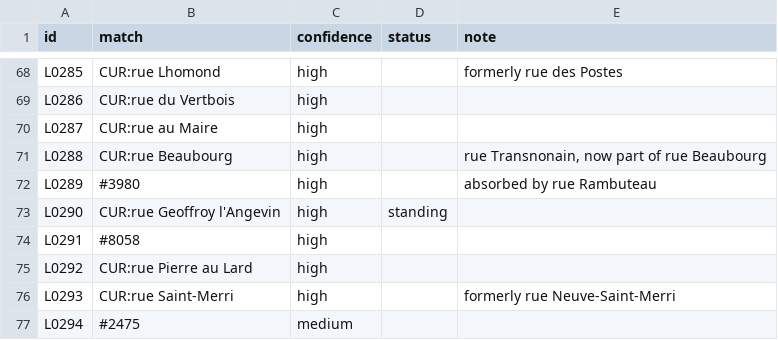
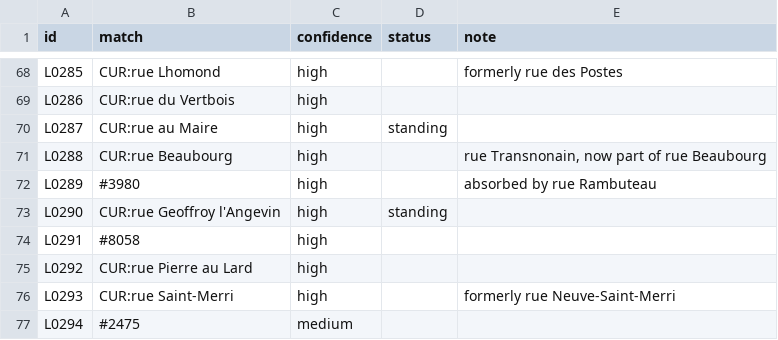
Before and after one commit to PeerBlekelj/parismapexplorer, a CSV file: data/research/streets.csv, drawn as a sheet; only a part is shown, gaps mark what is left out.

```diff
--- a/data/research/streets.csv
+++ b/data/research/streets.csv
@@ -69,3 +69,3 @@ L0285,CUR:rue Lhomond,high,,formerly rue des Postes
 L0286,CUR:rue du Vertbois,high,,
-L0287,CUR:rue au Maire,high,,
+L0287,CUR:rue au Maire,high,standing,
 L0288,CUR:rue Beaubourg,high,,"rue Transnonain, now part of rue Beaubourg"
```
Also changed, not shown: data/places_others.csv, data/research/others.csv, 4 other files.
